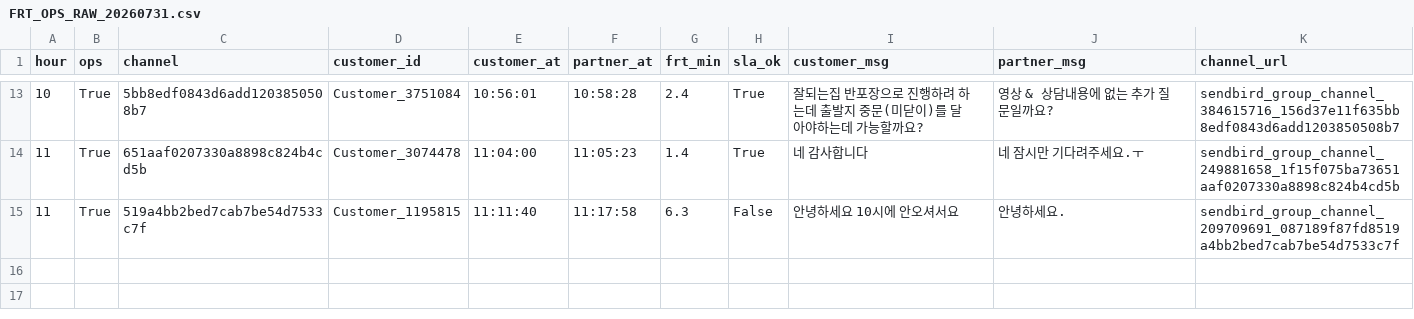
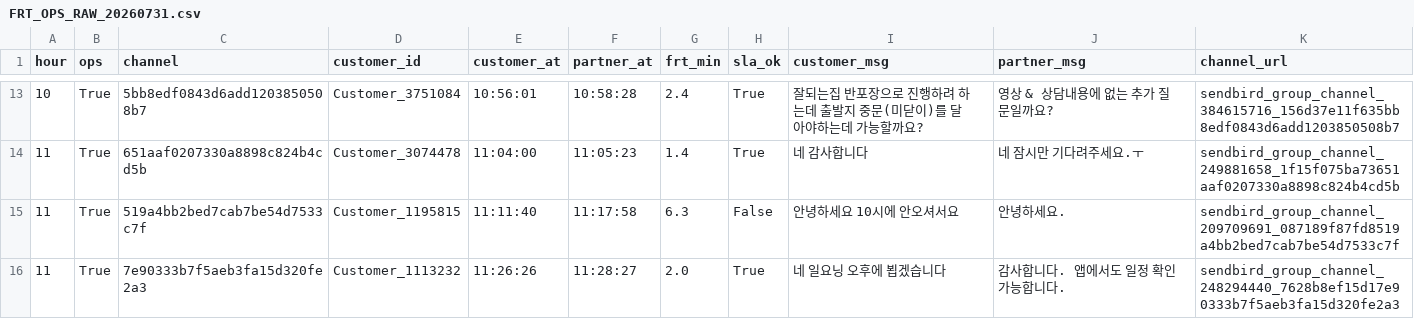
Before and after one commit to miso-cx/moving-by-miso-cx-frt-dashboard, a CSV file: daily/raw/FRT_OPS_RAW_20260731.csv, drawn as a sheet; only a part is shown, gaps mark what is left out.

```diff
--- a/daily/raw/FRT_OPS_RAW_20260731.csv
+++ b/daily/raw/FRT_OPS_RAW_20260731.csv
@@ -15 +15,2 @@
 11,True,519a4bb2bed7cab7be54d7533c7f,Customer_1195815,11:11:40,11:17:58,6.3,False,안녕하세요 10시에 안오셔서요,안녕하세요.,sendbird_group_channel_209709691_087189f87fd8519a4bb2bed7cab7be54d7533c7f
+11,True,7e90333b7f5aeb3fa15d320fe2a3,Customer_1113232,11:26:26,11:28:27,2.0,True,네 일요닝 오후에 뵙겠습니다,감사합니다. 앱에서도 일정 확인 가능합니다.,sendbird_group_channel_248294440_7628b8ef15d17e90333b7f5aeb3fa15d320fe2a3
```
Also changed, not shown: daily/raw/FRT_RAW_20260731.csv, 1 other file.
